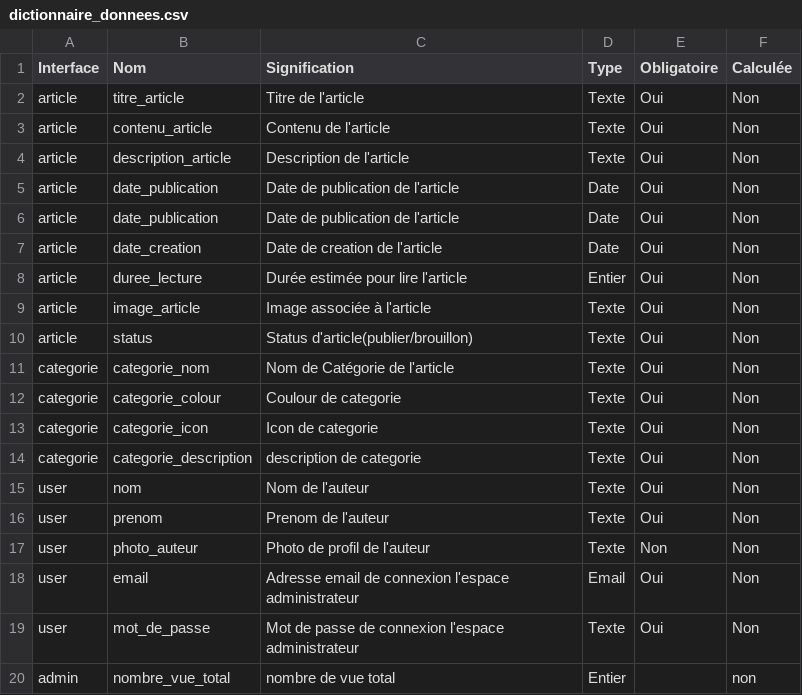
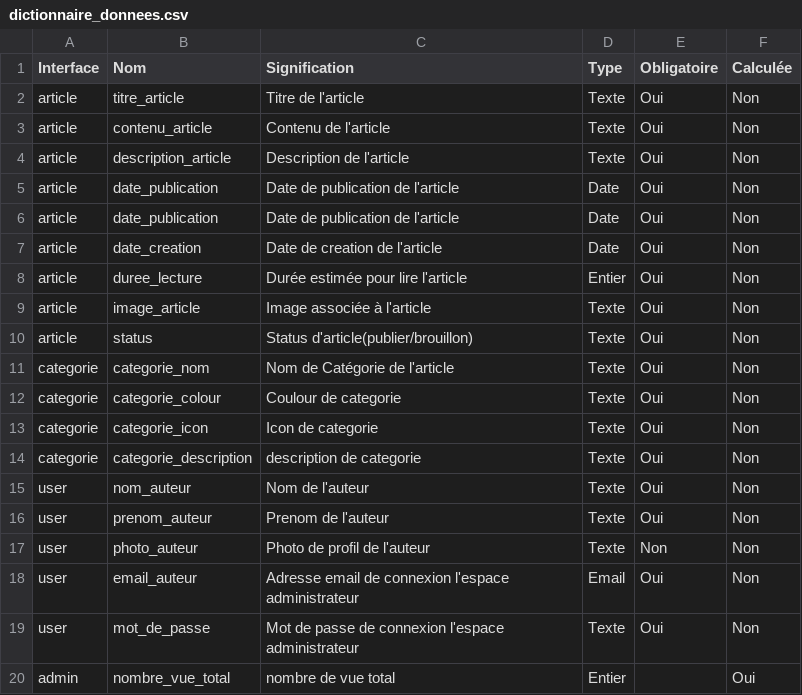
Before and after one commit to ranya-amzghar/Rappel-N1, a CSV file: tutoriels/Dictionner_de_donnee/dictionnaire_donnees.csv, drawn as a sheet.

Commit message:
Fixing dictionnaire de données

```diff
--- a/tutoriels/Dictionner_de_donnee/dictionnaire_donnees.csv
+++ b/tutoriels/Dictionner_de_donnee/dictionnaire_donnees.csv
@@ -14,7 +14,7 @@ categorie,categorie_icon,Icon de categorie,Texte,Oui,Non
 categorie,categorie_description,description de categorie,Texte,Oui,Non
-user,nom,Nom de l'auteur,Texte,Oui,Non
-user,prenom,Prenom de l'auteur,Texte,Oui,Non
+user,nom_auteur,Nom de l'auteur,Texte,Oui,Non
+user,prenom_auteur,Prenom de l'auteur,Texte,Oui,Non
 user,photo_auteur,Photo de profil de l'auteur,Texte,Non,Non
-user,email,Adresse email de connexion l'espace administrateur,Email,Oui,Non
+user,email_auteur,Adresse email de connexion l'espace administrateur,Email,Oui,Non
 user,mot_de_passe,Mot de passe de connexion l'espace administrateur,Texte,Oui,Non
-admin,nombre_vue_total,nombre de vue total,Entier,,non
+admin,nombre_vue_total,nombre de vue total,Entier,,Oui
```
